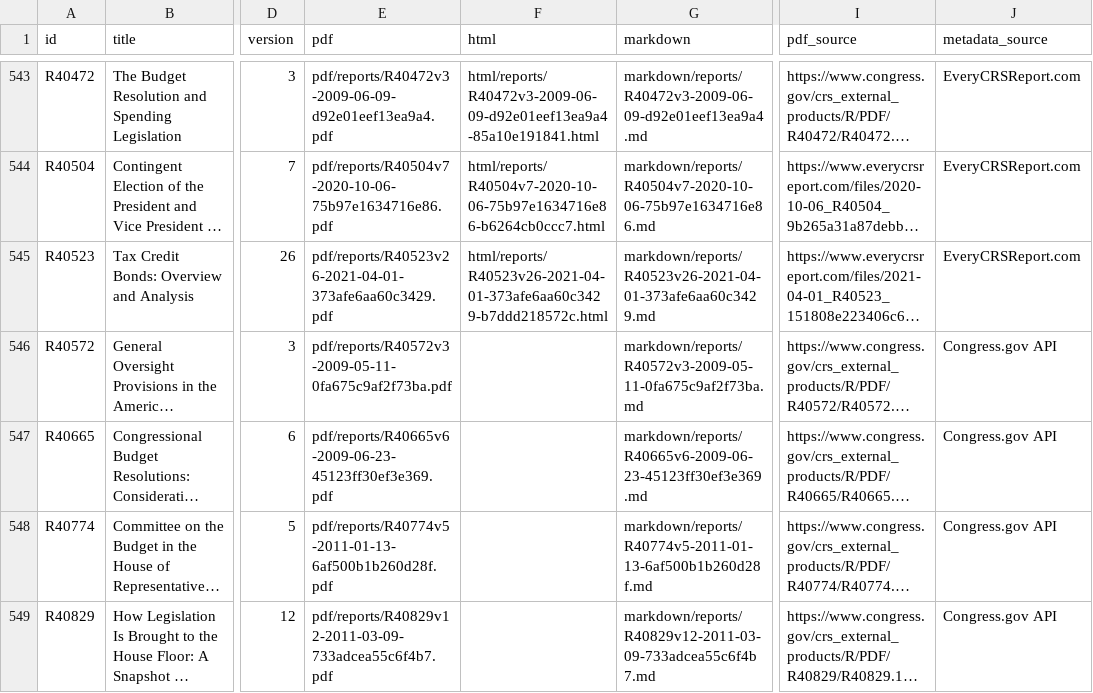
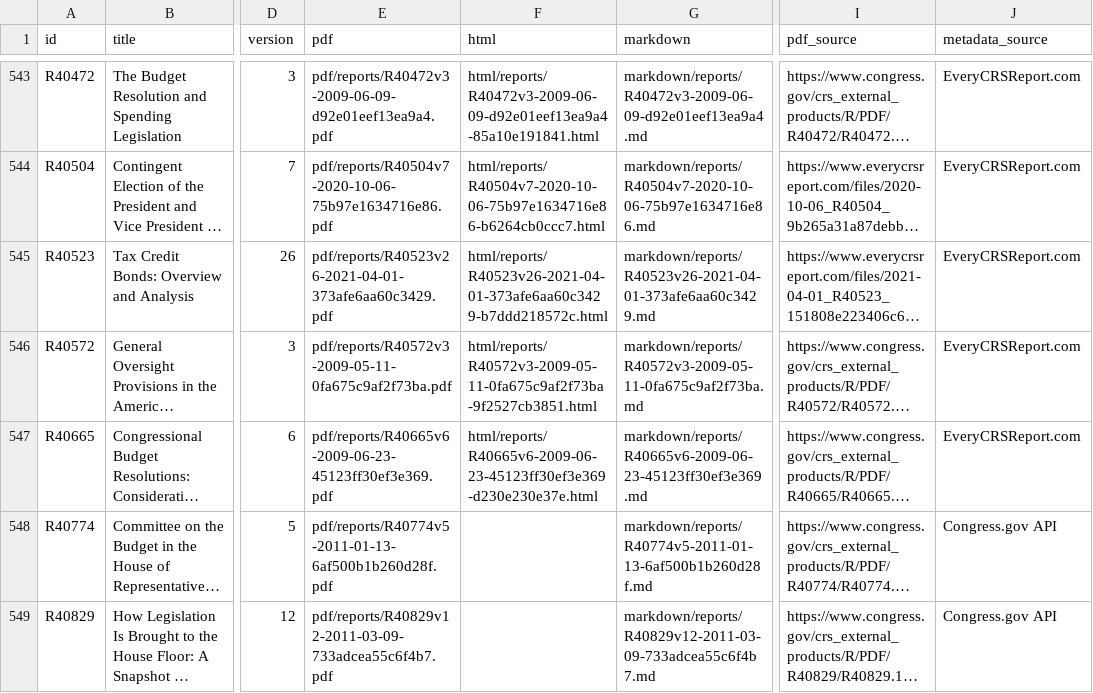
Before and after one commit to krischen-77/crs-reports, a CSV file: data/archived-reports.csv, drawn as a sheet; only a part is shown, gaps mark what is left out; long unchanged cells end in …; the diff names each change by its address in the sheet, - before the commit and + after, or states it on an @@ line.

```diff
--- a/data/archived-reports.csv
+++ b/data/archived-reports.csv
-F546 (html): (empty)
+F546 (html): html/reports/R40572v3-2009-05-11-0fa675c9af2f73ba-9f2527cb3851.html
-J546:J547 (metadata_source): Congress.gov API
+J546:J547 (metadata_source): EveryCRSReport.com
-F547 (html): (empty)
+F547 (html): html/reports/R40665v6-2009-06-23-45123ff30ef3e369-d230e230e37e.html
```
Also changed, not shown: 10 other files.
